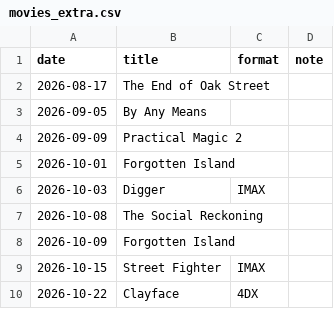
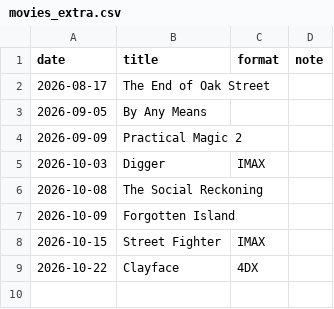
Before and after one commit to Michael-on-the-Microphone/Michael-on-the-Microphone, a CSV file: data/movies_extra.csv, drawn as a sheet; the diff names each change by its address in the sheet, - before the commit and + after, or states it on an @@ line.

```diff
--- a/data/movies_extra.csv
+++ b/data/movies_extra.csv
-row 5: 2026-10-01 | Forgotten Island
```
Also changed, not shown: 1 other file.
